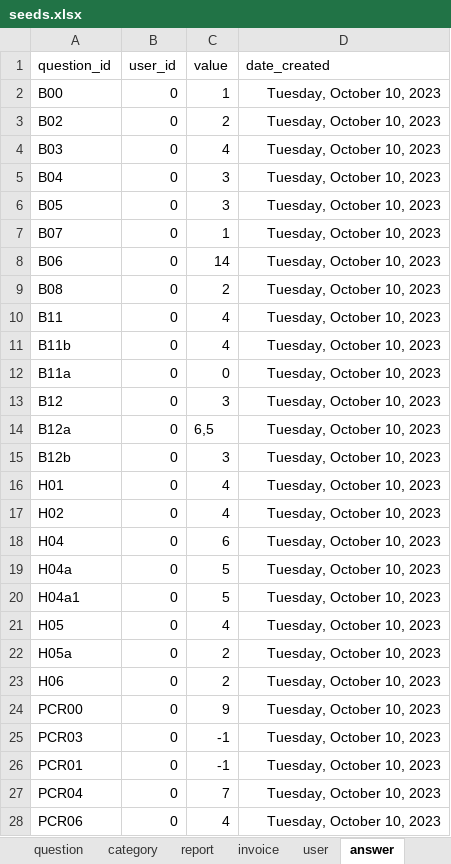
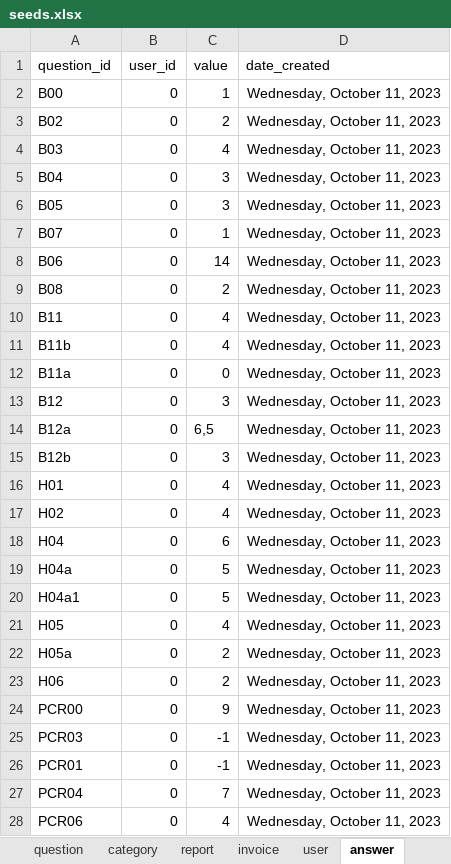
Before and after one commit to je-bert/e-barometre, an Excel workbook: flask-app/seeds.xlsx, sheet answer, drawn as a sheet; only a part is shown; values as stored, in another font and other column widths than the file's, no borders; table styles not drawn; the diff covers the shown part only; the diff names each change by its address in the sheet, - before the commit and + after, or states it on an @@ line.

```diff
--- a/flask-app/seeds.xlsx (sheet answer)
+++ b/flask-app/seeds.xlsx (sheet answer)
-D2:D28 (date_created): Tuesday, October 10, 2023
+D2:D28 (date_created): Wednesday, October 11, 2023
```
Also changed, not shown: 100 edited cells elsewhere in this sheet, sheet user, sheet invoice, sheet question, sheet report, sheet custom_answer, 5 other files.
